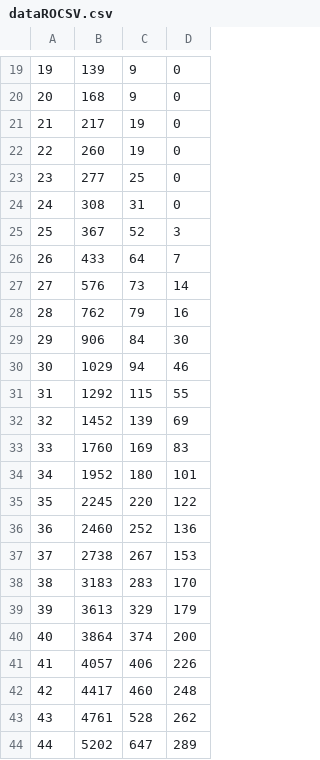
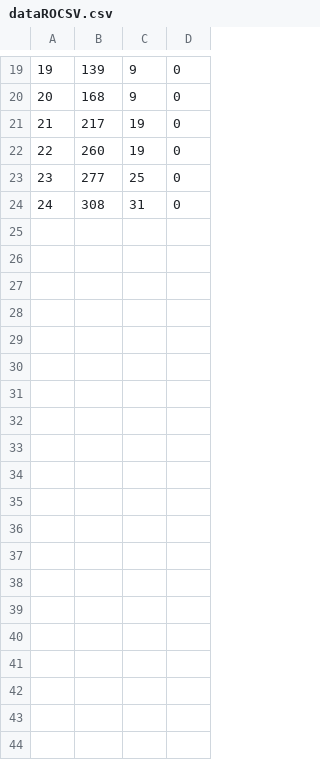
Before and after one commit to lorandparajdi/COVID-19-RO, a CSV file: dataROCSV.csv, drawn as a sheet; only a part is shown, gaps mark what is left out; the diff covers the shown part only; the diff names each change by its address in the sheet, - before the commit and + after, or states it on an @@ line.

Commit message:
Update dataROCSV.csv

```diff
--- a/dataROCSV.csv
+++ b/dataROCSV.csv
-row 25: 25 | 367 | 52 | 3
-row 26: 26 | 433 | 64 | 7
-row 27: 27 | 576 | 73 | 14
-row 28: 28 | 762 | 79 | 16
-row 29: 29 | 906 | 84 | 30
-row 30: 30 | 1029 | 94 | 46
-row 31: 31 | 1292 | 115 | 55
-row 32: 32 | 1452 | 139 | 69
-row 33: 33 | 1760 | 169 | 83
-row 34: 34 | 1952 | 180 | 101
-row 35: 35 | 2245 | 220 | 122
-row 36: 36 | 2460 | 252 | 136
-row 37: 37 | 2738 | 267 | 153
-row 38: 38 | 3183 | 283 | 170
-row 39: 39 | 3613 | 329 | 179
-row 40: 40 | 3864 | 374 | 200
-row 41: 41 | 4057 | 406 | 226
-row 42: 42 | 4417 | 460 | 248
-row 43: 43 | 4761 | 528 | 262
-row 44: 44 | 5202 | 647 | 289
```
Also changed, not shown: 27 removed rows elsewhere in this file.
